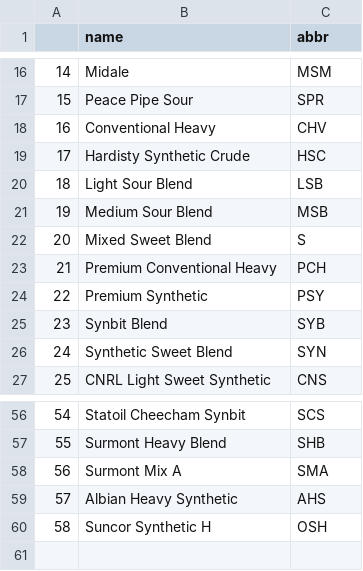
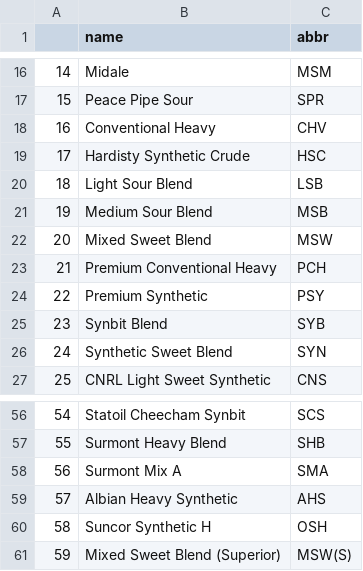
Before and after one commit to fgmohammad/crude_distillation, a CSV file: crudes_list.csv, drawn as a sheet; only a part is shown, gaps mark what is left out.

Commit message:
error for Mixed Sweet Blend fixed manually

```diff
--- a/crudes_list.csv
+++ b/crudes_list.csv
@@ -21,3 +21,3 @@
 19,Medium Sour Blend,MSB
-20,Mixed Sweet Blend,S
+20,Mixed Sweet Blend,MSW
 21,Premium Conventional Heavy,PCH
@@ -60 +60,2 @@
 58,Suncor Synthetic H,OSH
+59,Mixed Sweet Blend (Superior),MSW(S)
```
